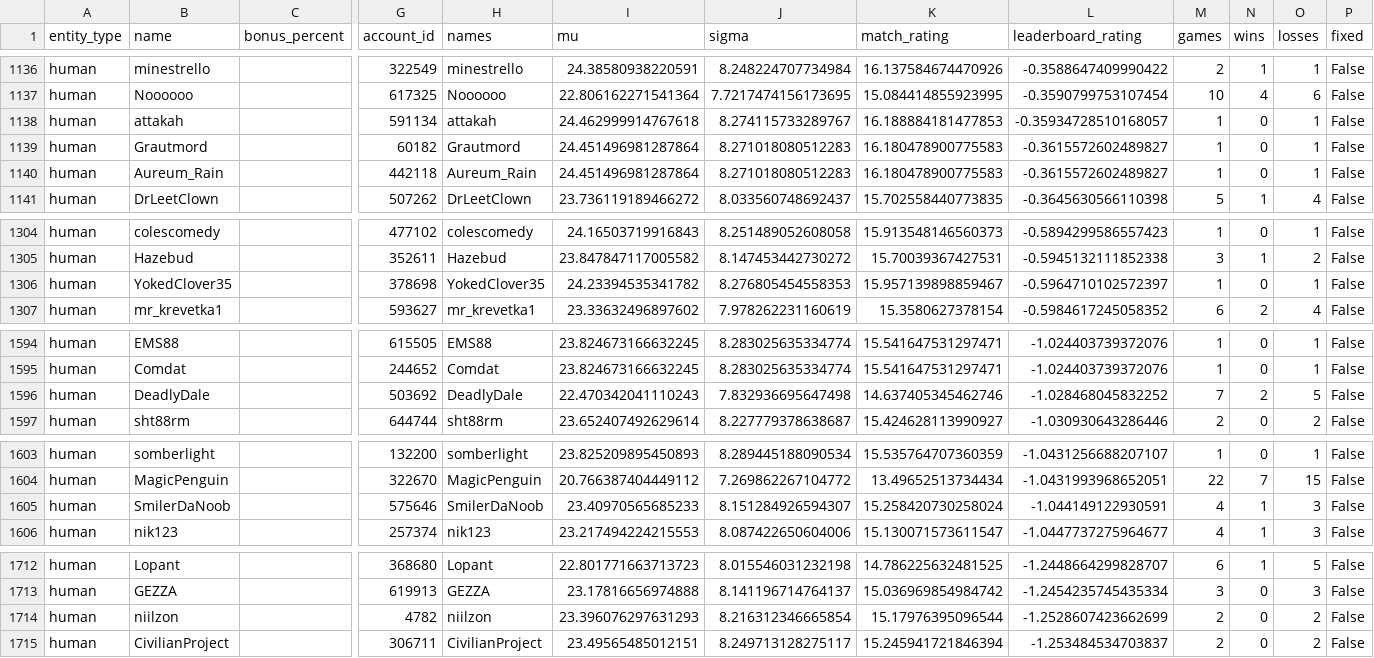
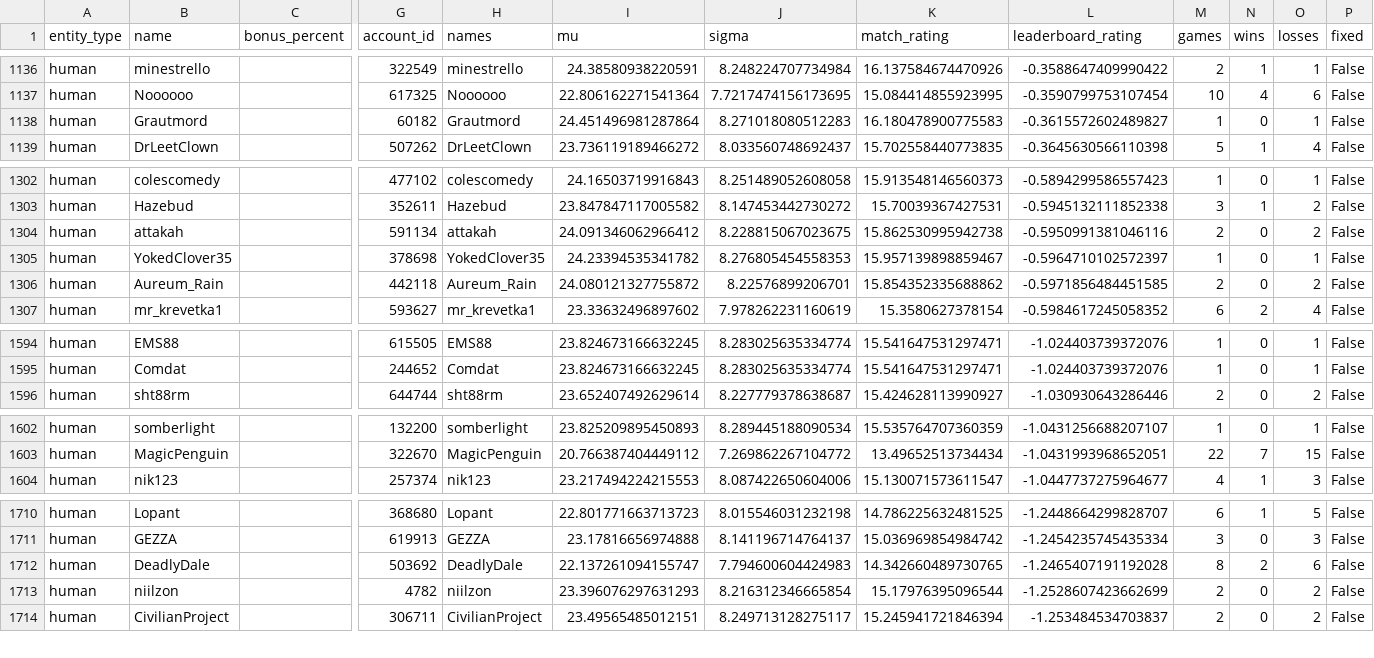
Before and after one commit to Barscrewl/BarbOS, a CSV file: public/ratings_by_leaderboard_rating.csv, drawn as a sheet; only a part is shown, gaps mark what is left out; removed rows and columns are numbered as before the commit, all else as after; rows hold the shown columns only; the diff covers the shown part only; the diff names each change by its address in the sheet, - before the commit and + after, or states it on an @@ line.

```diff
--- a/public/ratings_by_leaderboard_rating.csv
+++ b/public/ratings_by_leaderboard_rating.csv
-row 1138: human | attakah |  | 591134 | attakah | 24.462999914767618 | 8.274115733289767 | 16.188884181477853 | -0.35934728510168057 | 1 | 0 | 1 | False
-row 1140: human | Aureum_Rain |  | 442118 | Aureum_Rain | 24.451496981287864 | 8.271018080512283 | 16.180478900775583 | -0.3615572602489827 | 1 | 0 | 1 | False
+row 1304: human | attakah |  | 591134 | attakah | 24.091346062966412 | 8.228815067023675 | 15.862530995942738 | -0.5950991381046116 | 2 | 0 | 2 | False
+row 1306: human | Aureum_Rain |  | 442118 | Aureum_Rain | 24.080121327755872 | 8.22576899206701 | 15.854352335688862 | -0.5971856484451585 | 2 | 0 | 2 | False
-row 1596: human | DeadlyDale |  | 503692 | DeadlyDale | 22.470342041110243 | 7.832936695647498 | 14.637405345462746 | -1.028468045832252 | 7 | 2 | 5 | False
-row 1605: human | SmilerDaNoob |  | 575646 | SmilerDaNoob | 23.40970565685233 | 8.151284926594307 | 15.258420730258024 | -1.044149122930591 | 4 | 1 | 3 | False
+row 1712: human | DeadlyDale |  | 503692 | DeadlyDale | 22.137261094155747 | 7.794600604424983 | 14.342660489730765 | -1.2465407191192028 | 8 | 2 | 6 | False
```
Also changed, not shown: 4 added rows, 3 removed rows and 12 edited cells elsewhere in this file, data/matches_index.csv, public/fixed_seed/matches.csv, 14 other files.
